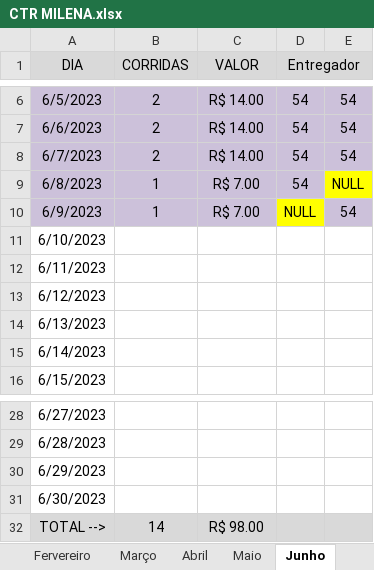
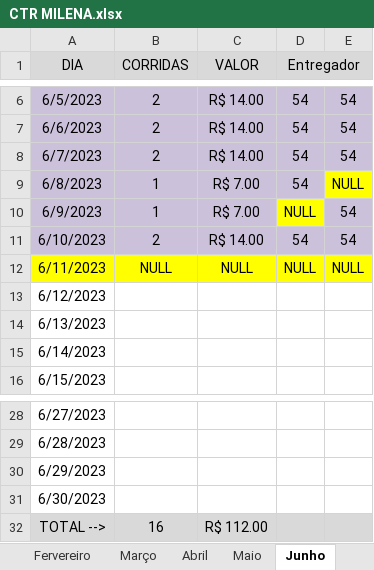
Before and after one commit to DanielGermanosilva/CORRIDAS, an Excel workbook: CTR MILENA.xlsx, sheet Junho, drawn as a sheet; only a part is shown, gaps mark what is left out; values as stored, in another font and other column widths than the file's, no borders; the diff names each change by its address in the sheet, - before the commit and + after, or states it on an @@ line.

Commit message:
Update CTR MILENA.xlsx

```diff
--- a/CTR MILENA.xlsx (sheet Junho)
+++ b/CTR MILENA.xlsx (sheet Junho)
-A11:E11 fill: none
+A11:E11 fill: #CCC1DA
-B11 (CORRIDAS): (empty)
+B11 (CORRIDAS): 2
-C11 (VALOR): (empty)
+C11 (VALOR): R$ 14.00
-D11 (Entregador): (empty)
+D11 (Entregador): 54
-E11: (empty)
+E11: 54
-A12:E12 fill: none
+A12:E12 fill: #FFFF00
-B12 (CORRIDAS): (empty)
+B12 (CORRIDAS): NULL
-C12 (VALOR): (empty)
+C12 (VALOR): NULL
-D12 (Entregador): (empty)
+D12 (Entregador): NULL
-E12: (empty)
+E12: NULL
-B32 (CORRIDAS): 14
+B32 (CORRIDAS): 16
-C32 (VALOR): R$ 98.00
+C32 (VALOR): R$ 112.00
```
